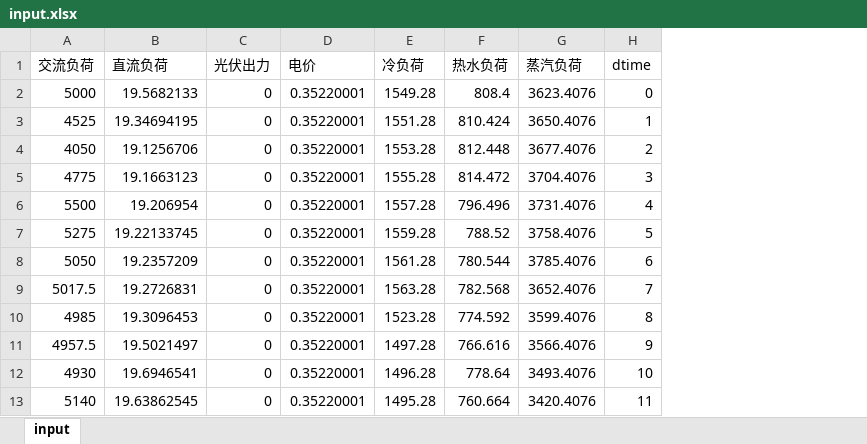
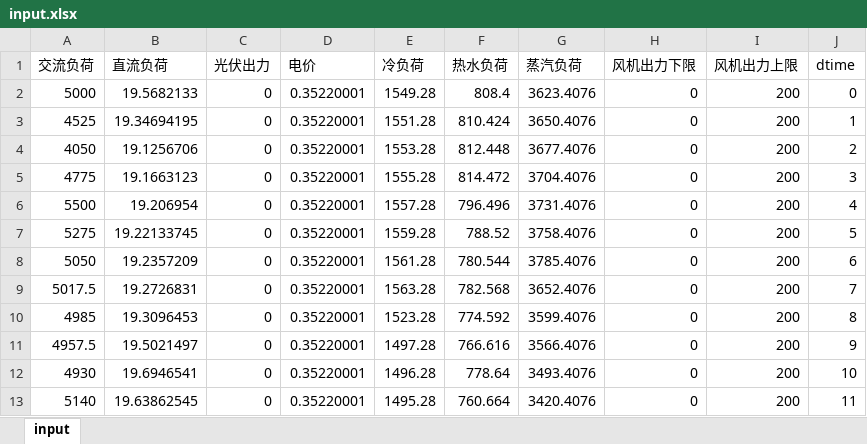
Before and after one commit to zidanessf/microgridOptimalDispatch, an Excel workbook: input.xlsx, sheet input, drawn as a sheet; only a part is shown; values as stored, in another font and other column widths than the file's, no borders; charts and pictures not drawn; the diff names each change by its address in the sheet, - before the commit and + after, or states it on an @@ line.

```diff
--- a/input.xlsx (sheet input)
+++ b/input.xlsx (sheet input)
+column H (风机出力下限), rows 2-13: all 0
+column I (风机出力上限), rows 2-13: all 200
```
Also changed, not shown: charts or pictures, 5 other files.
